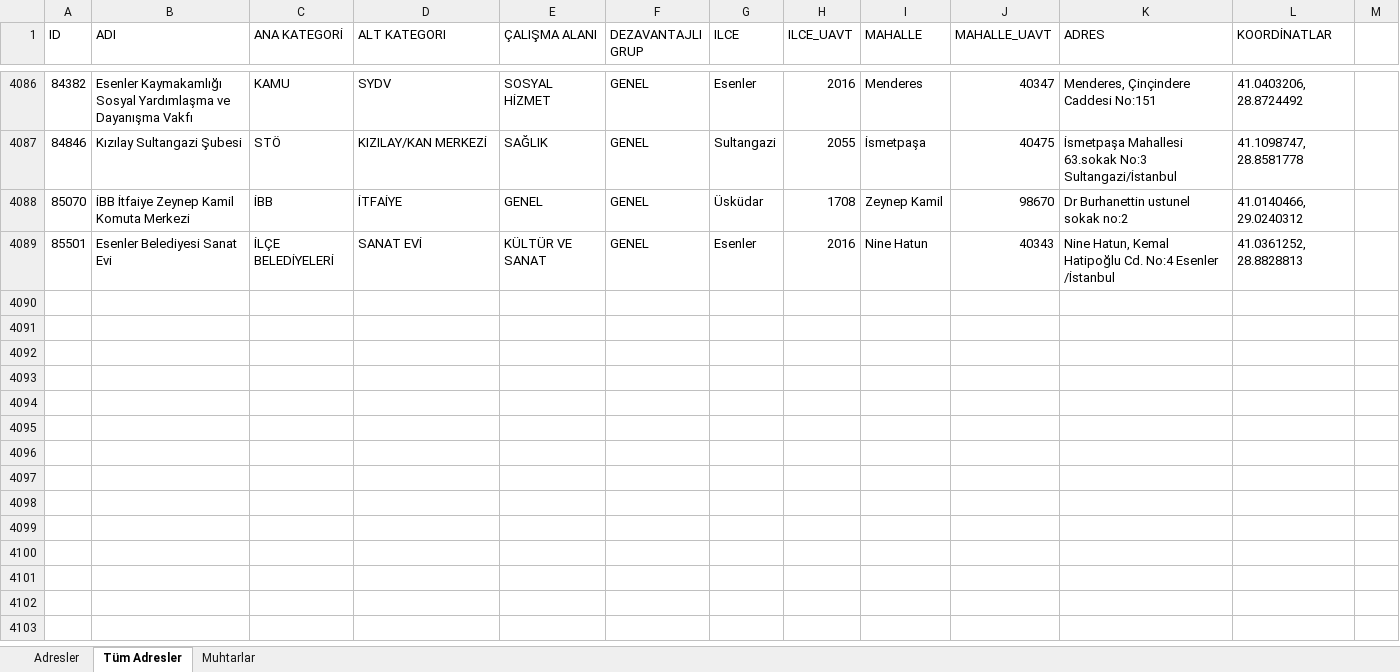
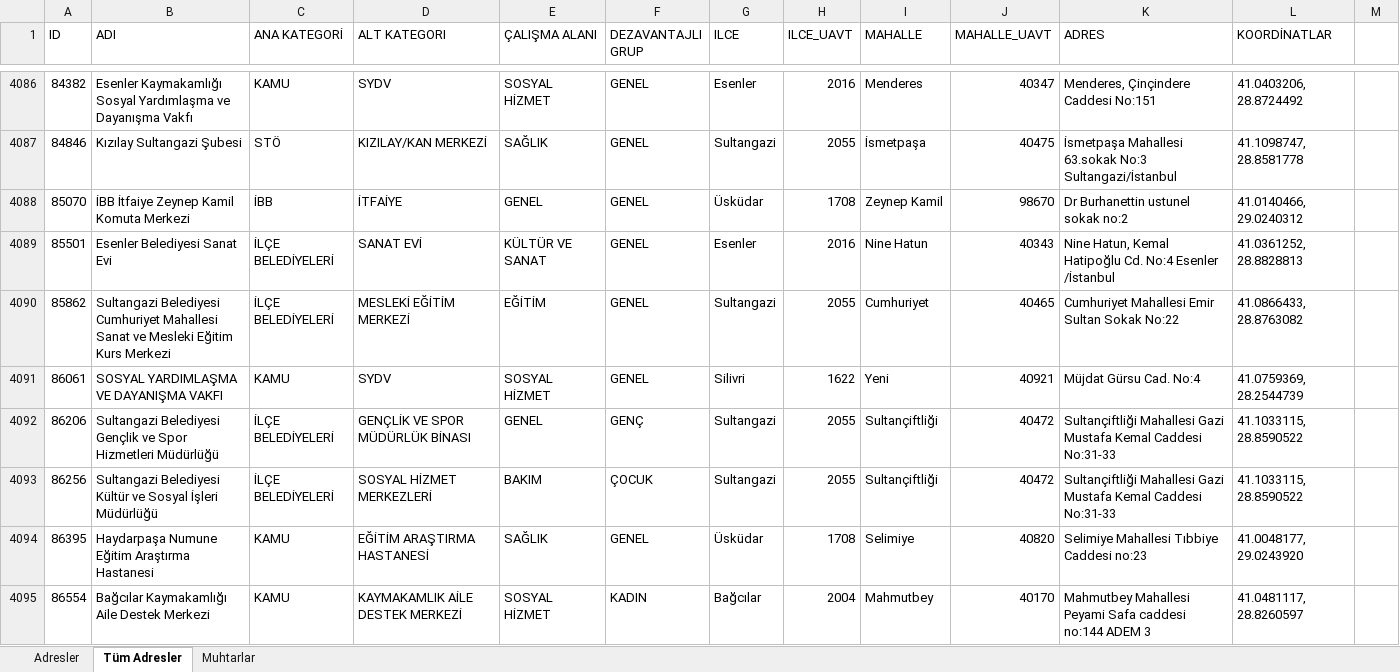
Before and after one commit to sosyalhizmet/sosyalrisk, an Excel workbook: atama_listesi/atama_listesi.xlsx, sheet Tüm Adresler, drawn as a sheet; only a part is shown, gaps mark what is left out; values as stored, in another font and other column widths than the file's, no borders; the diff names each change by its address in the sheet, - before the commit and + after, or states it on an @@ line.

```diff
--- a/atama_listesi/atama_listesi.xlsx (sheet Tüm Adresler)
+++ b/atama_listesi/atama_listesi.xlsx (sheet Tüm Adresler)
+row 4090: 85862 | Sultangazi Belediyesi Cumhuriyet Mahallesi Sanat ve Mesleki Eğitim Kurs Merkezi | İLÇE BELEDİYELERİ | MESLEKİ EĞİTİM MERKEZİ | EĞİTİM | GENEL | Sultangazi | 2055 | Cumhuriyet | 40465 | Cumhuriyet Mahallesi Emir Sultan Sokak No:22 | 41.0866433, 28.8763082
+row 4091: 86061 | SOSYAL YARDIMLAŞMA VE DAYANIŞMA VAKFI | KAMU | SYDV | SOSYAL HİZMET | GENEL | Silivri | 1622 | Yeni | 40921 | Müjdat Gürsu Cad. No:4 | 41.0759369, 28.2544739
+row 4092: 86206 | Sultangazi Belediyesi Gençlik ve Spor Hizmetleri Müdürlüğü | İLÇE BELEDİYELERİ | GENÇLİK VE SPOR MÜDÜRLÜK BİNASI | GENEL | GENÇ | Sultangazi | 2055 | Sultançiftliği | 40472 | Sultançiftliği Mahallesi Gazi Mustafa Kemal Caddesi No:31-33 | 41.1033115, 28.8590522
+row 4093: 86256 | Sultangazi Belediyesi Kültür ve Sosyal İşleri Müdürlüğü | İLÇE BELEDİYELERİ | SOSYAL HİZMET MERKEZLERİ | BAKIM | ÇOCUK | Sultangazi | 2055 | Sultançiftliği | 40472 | Sultançiftliği Mahallesi Gazi Mustafa Kemal Caddesi No:31-33 | 41.1033115, 28.8590522
+row 4094: 86395 | Haydarpaşa Numune Eğitim Araştırma Hastanesi | KAMU | EĞİTİM ARAŞTIRMA HASTANESİ | SAĞLIK | GENEL | Üsküdar | 1708 | Selimiye | 40820 | Selimiye Mahallesi Tıbbiye Caddesi no:23 | 41.0048177, 29.0243920
+row 4095: 86554 | Bağcılar Kaymakamlığı Aile Destek Merkezi | KAMU | KAYMAKAMLIK AİLE DESTEK MERKEZİ | SOSYAL HİZMET | KADIN | Bağcılar | 2004 | Mahmutbey | 40170 | Mahmutbey Mahallesi Peyami Safa caddesi no:144 ADEM 3 | 41.0481117, 28.8260597
```
Also changed, not shown: sheet Adresler.
